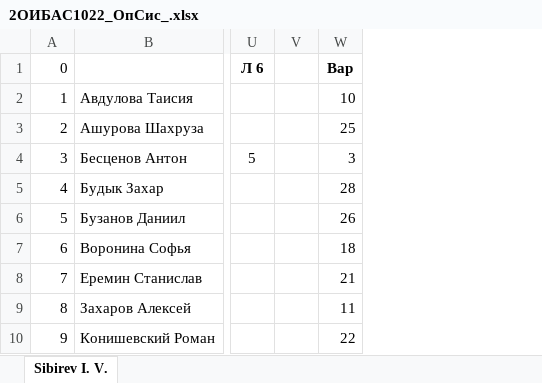
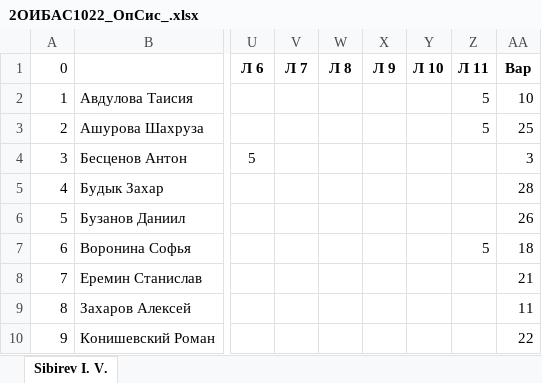
Before and after one commit to IvanSibirevV2/KipFin_Lab_2023-24_Git0, an Excel workbook: 2ОИБАС1022/2ОИБАС1022_ОпСис_.xlsx, sheet Sibirev I. V., drawn as a sheet; only a part is shown, gaps mark what is left out; values as stored, in another font and other column widths than the file's, no borders; conditional formats not drawn; removed rows and columns are numbered as before the commit, all else as after; the diff names each change by its address in the sheet, - before the commit and + after, or states it on an @@ line.

```diff
--- a/2ОИБАС1022/2ОИБАС1022_ОпСис_.xlsx (sheet Sibirev I. V.)
+++ b/2ОИБАС1022/2ОИБАС1022_ОпСис_.xlsx (sheet Sibirev I. V.)
-column V, empty
+column V (Л 7), empty
+column W (Л 8), empty
+column X (Л 9), empty
+column Y (Л 10), empty
+column Z (Л 11), rows 2-7: 5 | 5 |  |  |  | 5
```
Also changed, not shown: 5 other files.
